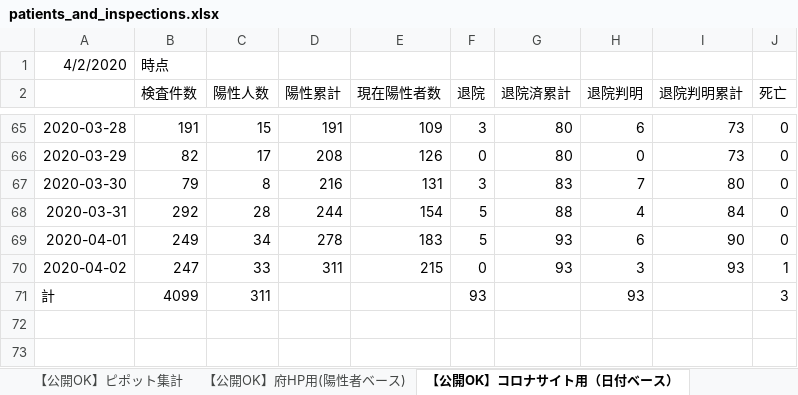
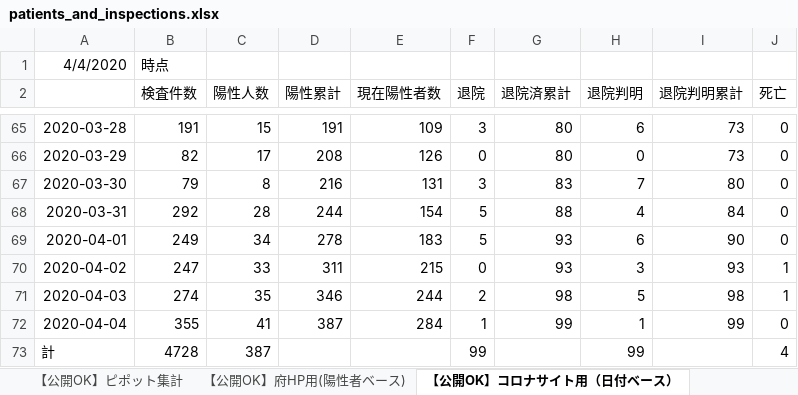
Before and after one commit to Yuukin256/covid19osaka-scraping, an Excel workbook: patients_and_inspections.xlsx, sheet 【公開OK】コロナサイト用（日付ベース）, drawn as a sheet; only a part is shown, gaps mark what is left out; values as stored, in another font and other column widths than the file's, no borders; addresses are those after the commit; the diff names each change by its address in the sheet, - before the commit and + after, or states it on an @@ line.

```diff
--- a/patients_and_inspections.xlsx (sheet 【公開OK】コロナサイト用（日付ベース）)
+++ b/patients_and_inspections.xlsx (sheet 【公開OK】コロナサイト用（日付ベース）)
-A1: 4/2/2020
+A1: 4/4/2020
+row 71: 2020-04-03 | 274 | 35 | 346 | 244 | 2 | 98 | 5 | 98 | 1
+row 72: 2020-04-04 | 355 | 41 | 387 | 284 | 1 | 99 | 1 | 99 | 0
-B73 (検査件数): 4099
+B73 (検査件数): 4728
-C73 (陽性人数): 311
+C73 (陽性人数): 387
-F73 (退院): 93
+F73 (退院): 99
-H73 (退院判明): 93
+H73 (退院判明): 99
-J73 (死亡): 3
+J73 (死亡): 4
```
Also changed, not shown: sheet 【公開OK】府HP用(陽性者ベース), sheet 【公開OK】ピポット集計, 1 other file.
